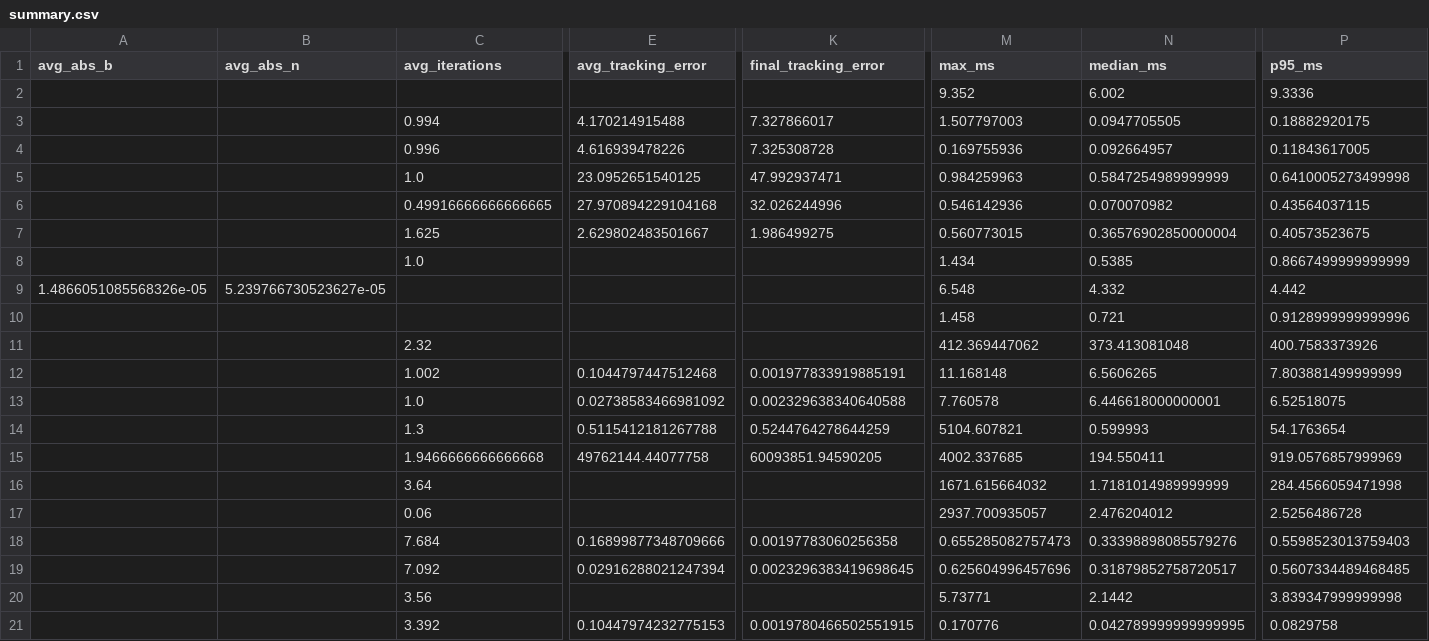
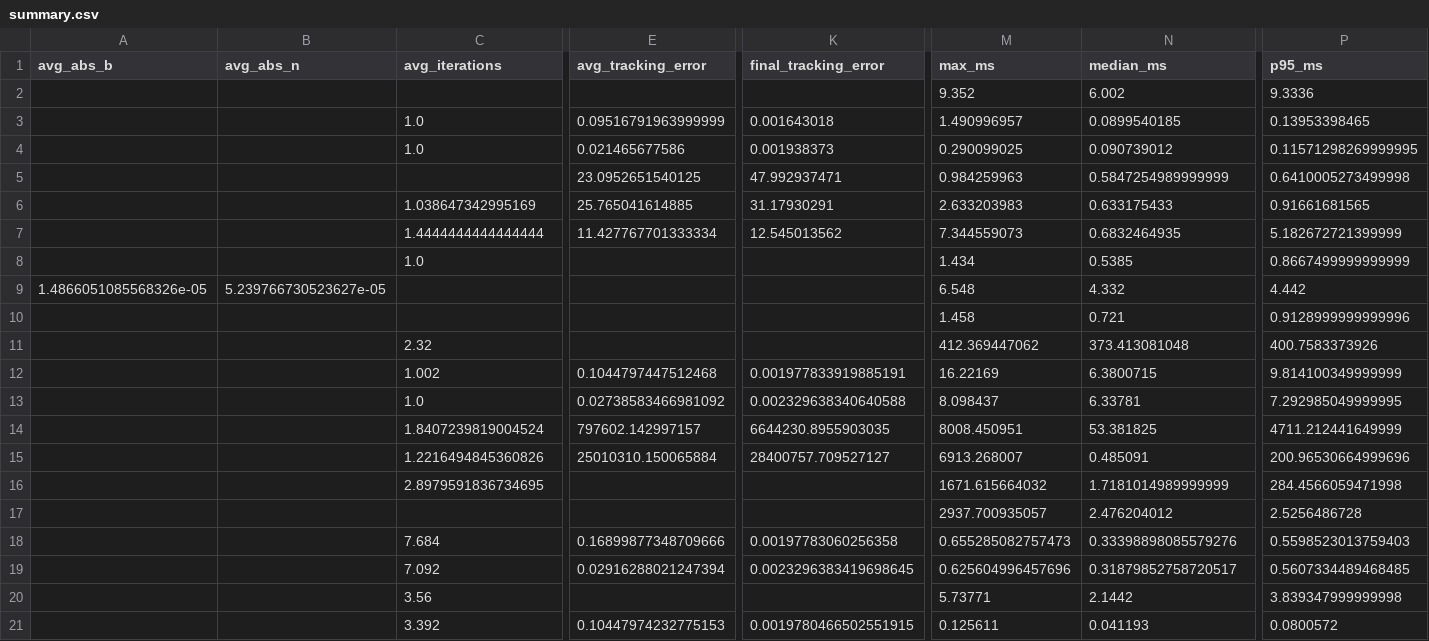
Before and after one commit to EdwardOptimization/MiniSolver-Bench, a CSV file: results/summary.csv, drawn as a sheet; only a part is shown, gaps mark what is left out; removed rows and columns are numbered as before the commit, all else as after; rows hold the shown columns only; the diff covers the shown part only; the diff names each change by its address in the sheet, - before the commit and + after, or states it on an @@ line.

```diff
--- a/results/summary.csv
+++ b/results/summary.csv
-C3 (avg_iterations): 0.994
+C3 (avg_iterations): 1.0
-E3 (avg_tracking_error): 4.170214915488
+E3 (avg_tracking_error): 0.09516791963999999
-K3 (final_tracking_error): 7.327866017
+K3 (final_tracking_error): 0.001643018
-M3 (max_ms): 1.507797003
+M3 (max_ms): 1.490996957
-N3 (median_ms): 0.0947705505
+N3 (median_ms): 0.0899540185
-P3 (p95_ms): 0.18882920175
+P3 (p95_ms): 0.13953398465
-C4 (avg_iterations): 0.996
+C4 (avg_iterations): 1.0
-E4 (avg_tracking_error): 4.616939478226
+E4 (avg_tracking_error): 0.021465677586
-K4 (final_tracking_error): 7.325308728
+K4 (final_tracking_error): 0.001938373
-M4 (max_ms): 0.169755936
+M4 (max_ms): 0.290099025
-N4 (median_ms): 0.092664957
+N4 (median_ms): 0.090739012
-P4 (p95_ms): 0.11843617005
+P4 (p95_ms): 0.11571298269999995
-C5 (avg_iterations): 1.0
+C5 (avg_iterations): (empty)
-row 6:  |  | 0.49916666666666665 | 27.970894229104168 | 32.026244996 | 0.546142936 | 0.070070982 | 0.43564037115
-row 7:  |  | 1.625 | 2.629802483501667 | 1.986499275 | 0.560773015 | 0.36576902850000004 | 0.40573523675
+row 6:  |  | 1.038647342995169 | 25.765041614885 | 31.17930291 | 2.633203983 | 0.633175433 | 0.91661681565
+row 7:  |  | 1.4444444444444444 | 11.427767701333334 | 12.545013562 | 7.344559073 | 0.6832464935 | 5.182672721399999
-M12 (max_ms): 11.168148
+M12 (max_ms): 16.22169
-N12 (median_ms): 6.5606265
+N12 (median_ms): 6.3800715
-P12 (p95_ms): 7.803881499999999
+P12 (p95_ms): 9.814100349999999
-M13 (max_ms): 7.760578
+M13 (max_ms): 8.098437
-N13 (median_ms): 6.446618000000001
+N13 (median_ms): 6.33781
-P13 (p95_ms): 6.52518075
+P13 (p95_ms): 7.292985049999995
-row 14:  |  | 1.3 | 0.5115412181267788 | 0.5244764278644259 | 5104.607821 | 0.599993 | 54.1763654
-row 15:  |  | 1.9466666666666668 | 49762144.44077758 | 60093851.94590205 | 4002.337685 | 194.550411 | 919.0576857999969
+row 14:  |  | 1.8407239819004524 | 797602.142997157 | 6644230.8955903035 | 8008.450951 | 53.381825 | 4711.212441649999
+row 15:  |  | 1.2216494845360826 | 25010310.150065884 | 28400757.709527127 | 6913.268007 | 0.485091 | 200.96530664999696
-C16 (avg_iterations): 3.64
+C16 (avg_iterations): 2.8979591836734695
-C17 (avg_iterations): 0.06
+C17 (avg_iterations): (empty)
-M21 (max_ms): 0.170776
+M21 (max_ms): 0.125611
-N21 (median_ms): 0.042789999999999995
+N21 (median_ms): 0.041193
-P21 (p95_ms): 0.0829758
+P21 (p95_ms): 0.0800572
```
Also changed, not shown: 18 edited cells elsewhere in this file, 11 other files.
